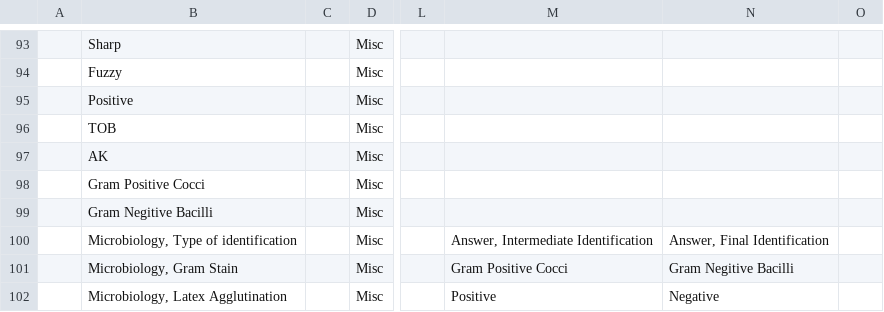
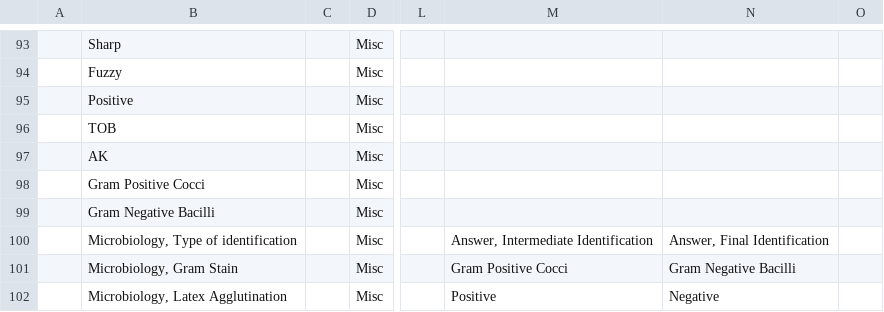
Before and after one commit to trodriguezmsf/amman-config, a CSV file: openmrs/ammancsv/release3.4/Microbiology/bacteriology_concepts.csv, drawn as a sheet; only a part is shown, gaps mark what is left out; the diff names each change by its address in the sheet, - before the commit and + after, or states it on an @@ line.

Commit message:
Shiva Kumar | Adding conepts to bacteriology results

```diff
--- a/openmrs/ammancsv/release3.4/Microbiology/bacteriology_concepts.csv
+++ b/openmrs/ammancsv/release3.4/Microbiology/bacteriology_concepts.csv
-B99: Gram Negitive Bacilli
+B99: Gram Negative Bacilli
-N101: Gram Negitive Bacilli
+N101: Gram Negative Bacilli
```
